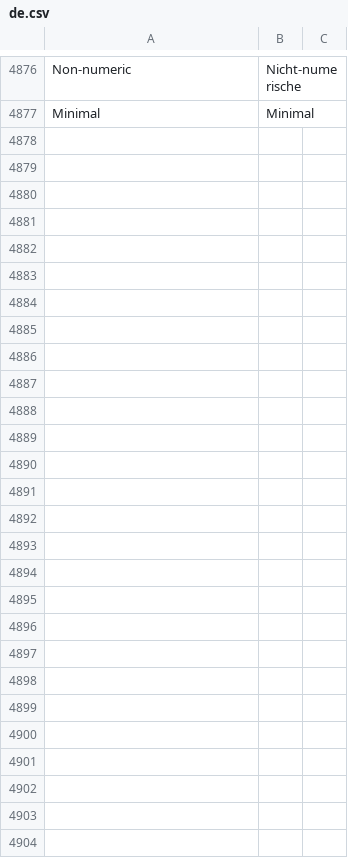
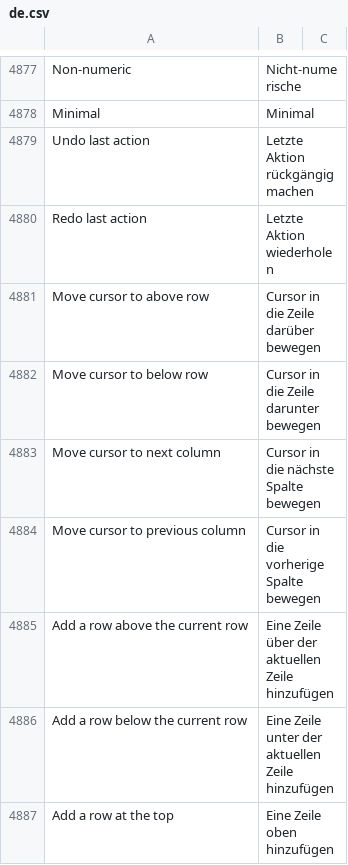
Before and after one commit to hanzoai/frappe, a CSV file: frappe/translations/de.csv, drawn as a sheet; only a part is shown, gaps mark what is left out; the diff covers the shown part only; the diff names each change by its address in the sheet, - before the commit and + after, or states it on an @@ line.

Commit message:
fix: german translations (#26219)

```diff
--- a/frappe/translations/de.csv
+++ b/frappe/translations/de.csv
+row 4879: Undo last action | Letzte Aktion rückgängig machen
+row 4880: Redo last action | Letzte Aktion wiederholen
+row 4881: Move cursor to above row | Cursor in die Zeile darüber bewegen
+row 4882: Move cursor to below row | Cursor in die Zeile darunter bewegen
+row 4883: Move cursor to next column | Cursor in die nächste Spalte bewegen
+row 4884: Move cursor to previous column | Cursor in die vorherige Spalte bewegen
+row 4885: Add a row above the current row | Eine Zeile über der aktuellen Zeile hinzufügen
+row 4886: Add a row below the current row | Eine Zeile unter der aktuellen Zeile hinzufügen
+row 4887: Add a row at the top | Eine Zeile oben hinzufügen
```
Also changed, not shown: 10 added rows, 1 removed row and 12 edited cells elsewhere in this file.
